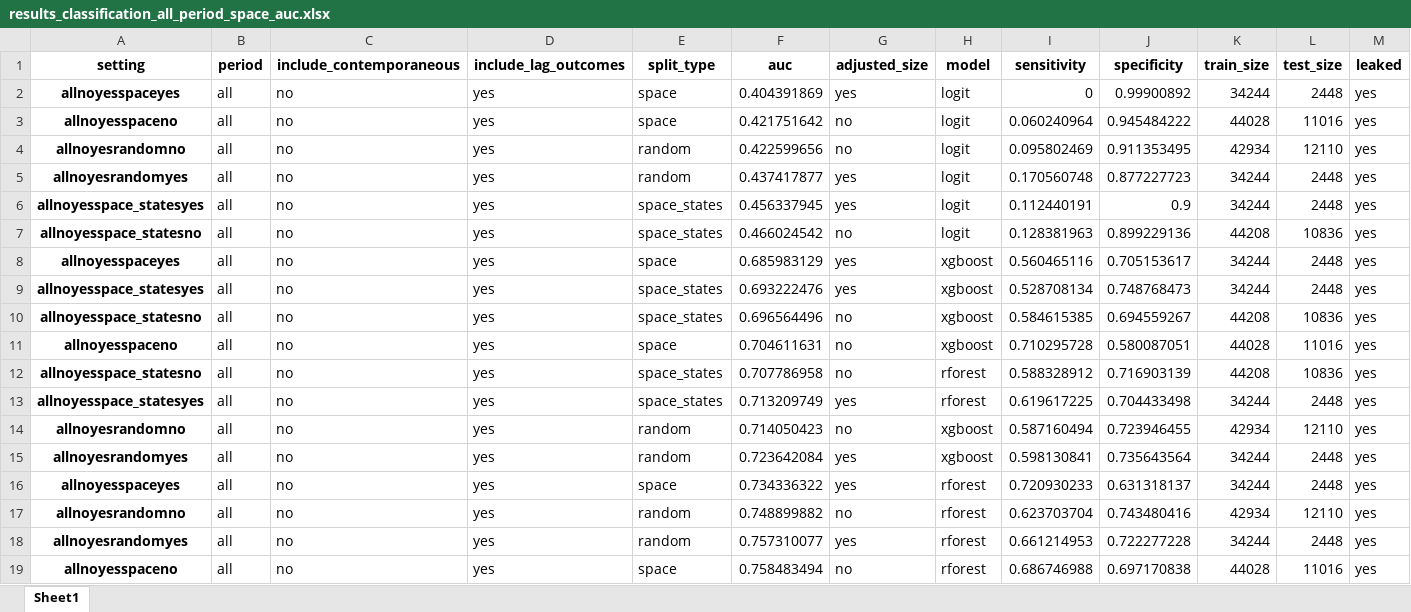
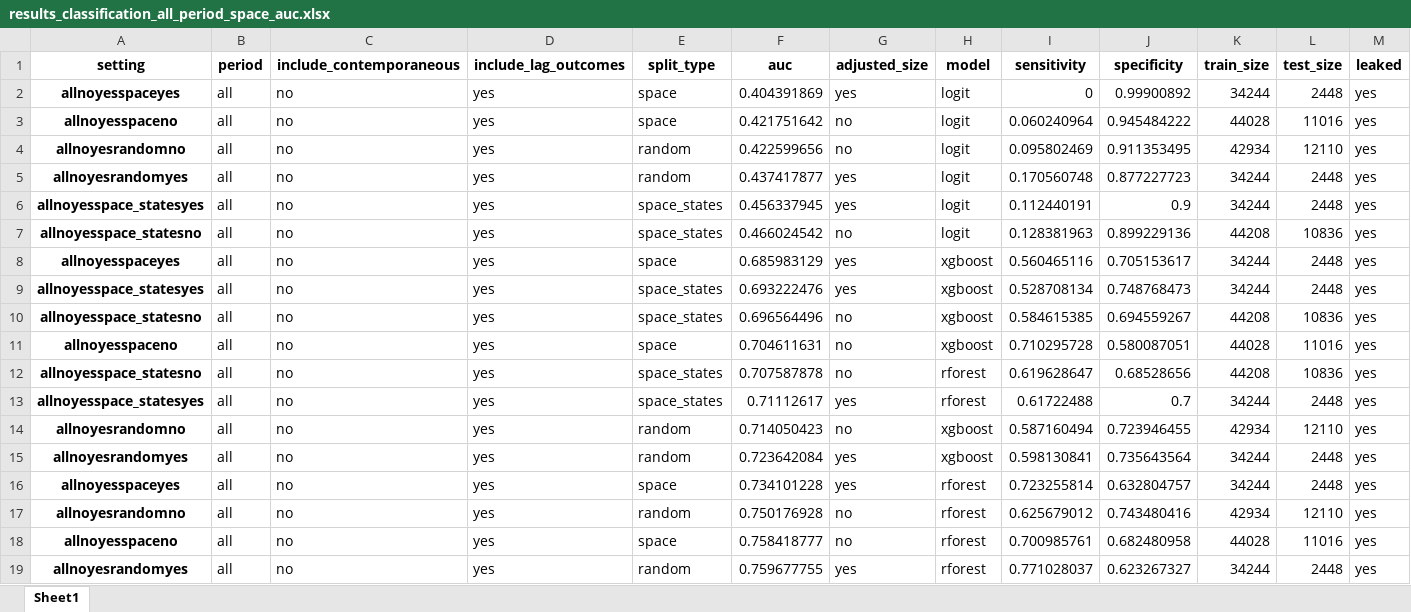
Before and after one commit to gabrielepinto/results_ml_replication, an Excel workbook: tables/results_classification_all_period_space_auc.xlsx, sheet Sheet1, drawn as a sheet; only a part is shown; values as stored, in another font and other column widths than the file's, no borders; removed rows and columns are numbered as before the commit, all else as after; rows hold the shown columns only; the diff names each change by its address in the sheet, - before the commit and + after, or states it on an @@ line.

```diff
--- a/tables/results_classification_all_period_space_auc.xlsx (sheet Sheet1)
+++ b/tables/results_classification_all_period_space_auc.xlsx (sheet Sheet1)
-F12 (auc): 0.707786958
+F12 (auc): 0.707587878
-I12 (sensitivity): 0.588328912
+I12 (sensitivity): 0.619628647
-J12 (specificity): 0.716903139
+J12 (specificity): 0.68528656
-F13 (auc): 0.713209749
+F13 (auc): 0.71112617
-I13 (sensitivity): 0.619617225
+I13 (sensitivity): 0.61722488
-J13 (specificity): 0.704433498
+J13 (specificity): 0.7
-F16 (auc): 0.734336322
+F16 (auc): 0.734101228
-I16 (sensitivity): 0.720930233
+I16 (sensitivity): 0.723255814
-J16 (specificity): 0.631318137
+J16 (specificity): 0.632804757
-F17 (auc): 0.748899882
+F17 (auc): 0.750176928
-I17 (sensitivity): 0.623703704
+I17 (sensitivity): 0.625679012
-row 18: allnoyesrandomyes | all | no | yes | random | 0.757310077 | yes | rforest | 0.661214953 | 0.722277228 | 34244 | 2448 | yes
-F18 (auc): 0.758483494
+F18 (auc): 0.758418777
-I18 (sensitivity): 0.686746988
+I18 (sensitivity): 0.700985761
-J18 (specificity): 0.697170838
+J18 (specificity): 0.682480958
+row 19: allnoyesrandomyes | all | no | yes | random | 0.759677755 | yes | rforest | 0.771028037 | 0.623267327 | 34244 | 2448 | yes
```
Also changed, not shown: classification_results.xlsx, regression_results.xlsx, 20 other files.
